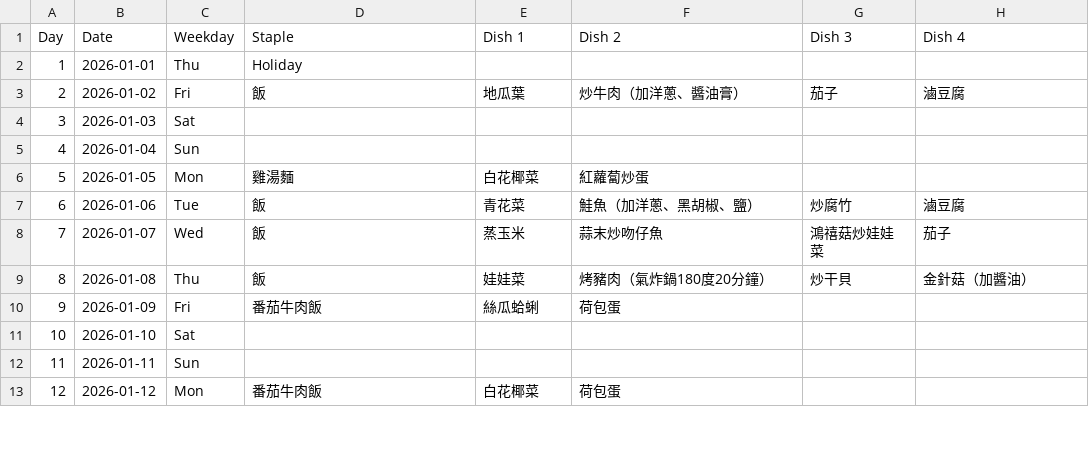
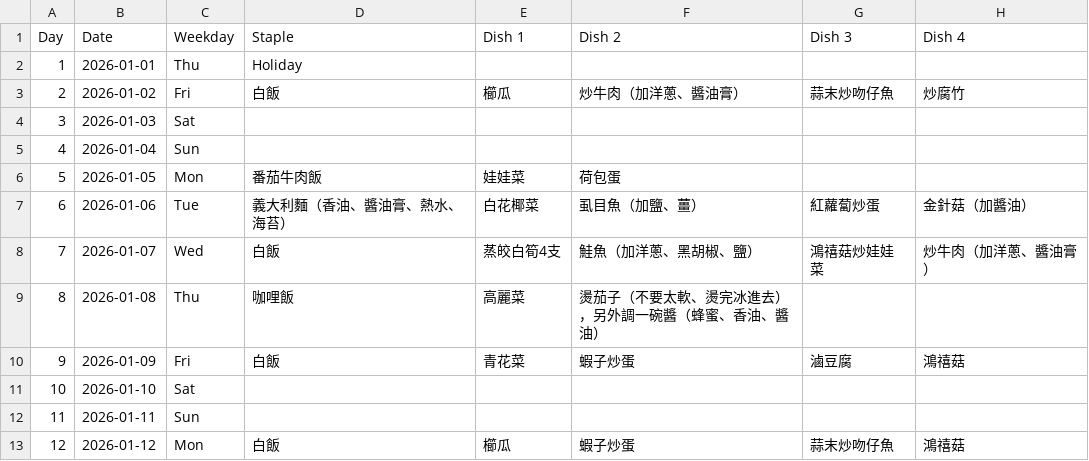
Before and after one commit to TsHuang/Meal_Plan, a CSV file: meal_plan.csv, drawn as a sheet; only a part is shown; the diff covers the shown part only.

```diff
--- a/meal_plan.csv
+++ b/meal_plan.csv
@@ -2,12 +2,12 @@
 1,2026-01-01,Thu,Holiday,,,,
-2,2026-01-02,Fri,飯,地瓜葉,炒牛肉（加洋蔥、醬油膏）,茄子,滷豆腐
+2,2026-01-02,Fri,白飯,櫛瓜,炒牛肉（加洋蔥、醬油膏）,蒜末炒吻仔魚,炒腐竹
 3,2026-01-03,Sat,,,,,
 4,2026-01-04,Sun,,,,,
-5,2026-01-05,Mon,雞湯麵,白花椰菜,紅蘿蔔炒蛋,,
-6,2026-01-06,Tue,飯,青花菜,鮭魚（加洋蔥、黑胡椒、鹽）,炒腐竹,滷豆腐
-7,2026-01-07,Wed,飯,蒸玉米,蒜末炒吻仔魚,鴻禧菇炒娃娃菜,茄子
-8,2026-01-08,Thu,飯,娃娃菜,烤豬肉（氣炸鍋180度20分鐘）,炒干貝,金針菇（加醬油）
-9,2026-01-09,Fri,番茄牛肉飯,絲瓜蛤蜊,荷包蛋,,
+5,2026-01-05,Mon,番茄牛肉飯,娃娃菜,荷包蛋,,
+6,2026-01-06,Tue,義大利麵（香油、醬油膏、熱水、海苔）,白花椰菜,虱目魚（加鹽、薑）,紅蘿蔔炒蛋,金針菇（加醬油）
+7,2026-01-07,Wed,白飯,蒸皎白筍4支,鮭魚（加洋蔥、黑胡椒、鹽）,鴻禧菇炒娃娃菜,炒牛肉（加洋蔥、醬油膏）
+8,2026-01-08,Thu,咖哩飯,高麗菜,燙茄子（不要太軟、燙完冰進去），另外調一碗醬（蜂蜜、香油、醬油）,,
+9,2026-01-09,Fri,白飯,青花菜,蝦子炒蛋,滷豆腐,鴻禧菇
 10,2026-01-10,Sat,,,,,
 11,2026-01-11,Sun,,,,,
-12,2026-01-12,Mon,番茄牛肉飯,白花椰菜,荷包蛋,,
+12,2026-01-12,Mon,白飯,櫛瓜,蝦子炒蛋,蒜末炒吻仔魚,鴻禧菇
```
Also changed, not shown: 3 added rows and 58 edited cells elsewhere in this file, dishes.csv, shopping_list.csv, 5 other files.
